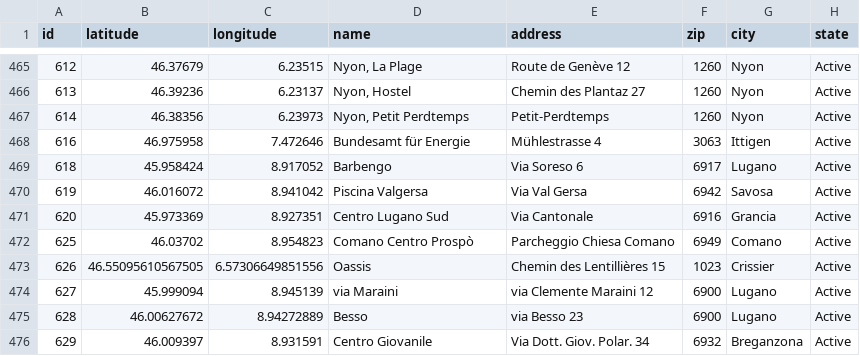
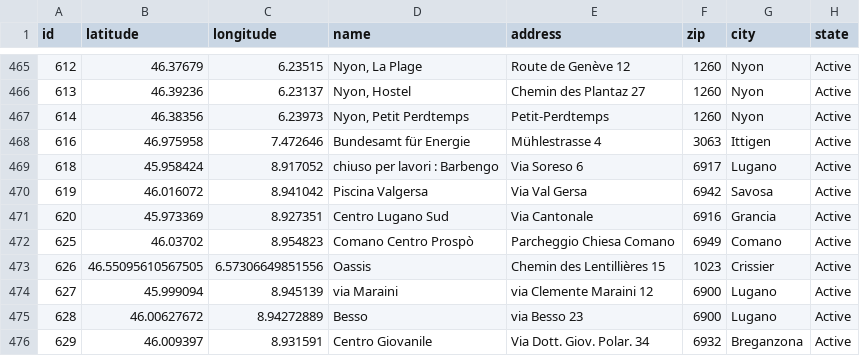
Before and after one commit to misialq/publibike-stations, a CSV file: stations/stations.csv, drawn as a sheet; only a part is shown, gaps mark what is left out; the diff covers the shown part only.

```diff
--- a/stations/stations.csv
+++ b/stations/stations.csv
@@ -468,3 +468,3 @@ id,latitude,longitude,name,address,zip,city,state
 616,46.975958,7.472646,Bundesamt für Energie,Mühlestrasse 4,3063,Ittigen,Active
-618,45.958424,8.917052,Barbengo,Via Soreso 6,6917,Lugano,Active
+618,45.958424,8.917052,chiuso per lavori : Barbengo,Via Soreso 6,6917,Lugano,Active
 619,46.016072,8.941042,Piscina Valgersa,Via Val Gersa,6942,Savosa,Active
```
Also changed, not shown: 2 removed rows and 12 edited cells elsewhere in this file.
